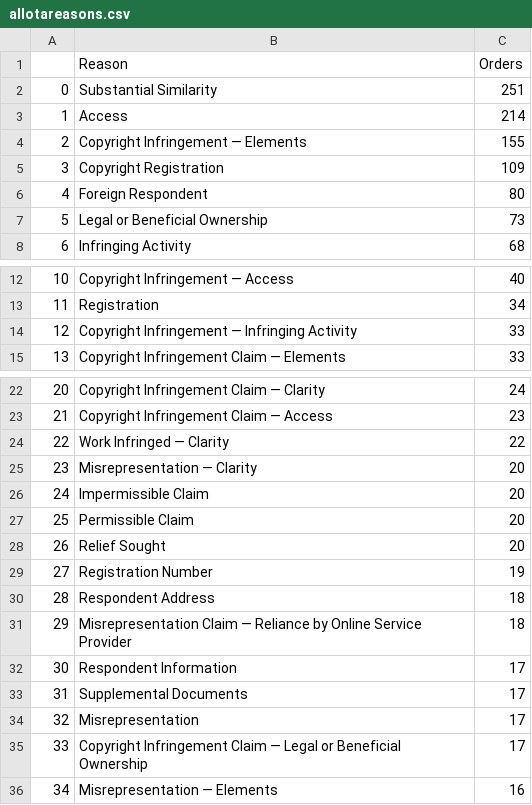
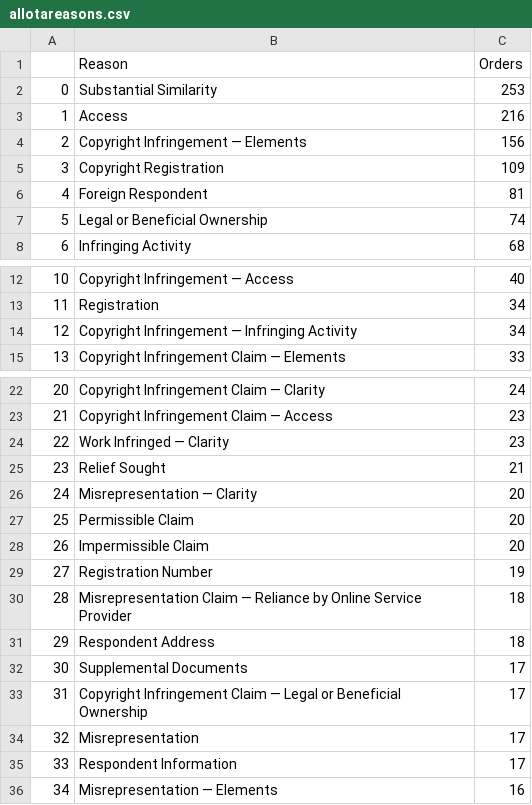
Before and after one commit to bibliobaloney/bibliobaloney.github.io, a CSV file: allotareasons.csv, drawn as a sheet; only a part is shown, gaps mark what is left out; removed rows and columns are numbered as before the commit, all else as after; the diff covers the shown part only; the diff names each change by its address in the sheet, - before the commit and + after, or states it on an @@ line.

```diff
--- a/allotareasons.csv
+++ b/allotareasons.csv
-C2 (Orders): 251
+C2 (Orders): 253
-C3 (Orders): 214
+C3 (Orders): 216
-C4 (Orders): 155
+C4 (Orders): 156
-C6 (Orders): 80
+C6 (Orders): 81
-C7 (Orders): 73
+C7 (Orders): 74
-C14 (Orders): 33
+C14 (Orders): 34
-C24 (Orders): 22
+C24 (Orders): 23
+row 25: 23 | Relief Sought | 21
@@ column A renumbered from row 26 down @@
-row 28: 26 | Relief Sought | 20
@@ row 31 moved to row 30: 28 @@
@@ row 33 moved to row 32: 30 @@
@@ row 35 moved to row 33: 31 @@
```
Also changed, not shown: 4 added rows, 3 removed rows, 142 moved rows and 1 edited cell elsewhere in this file, 5 other files.
